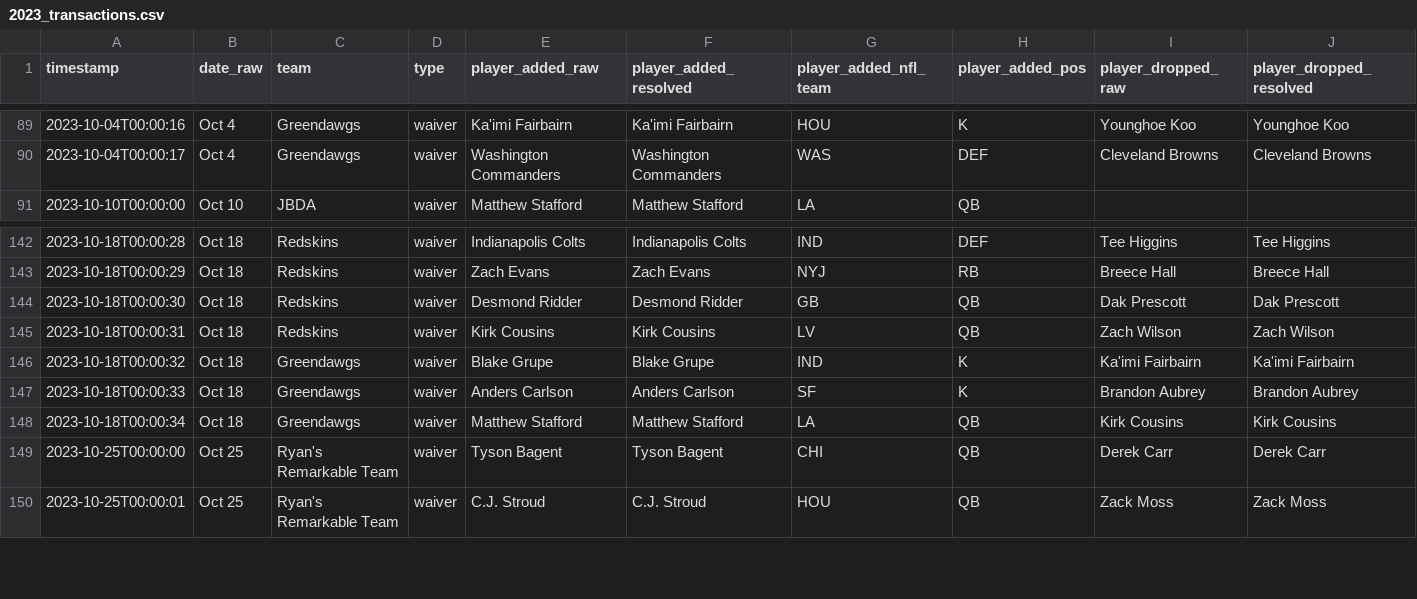
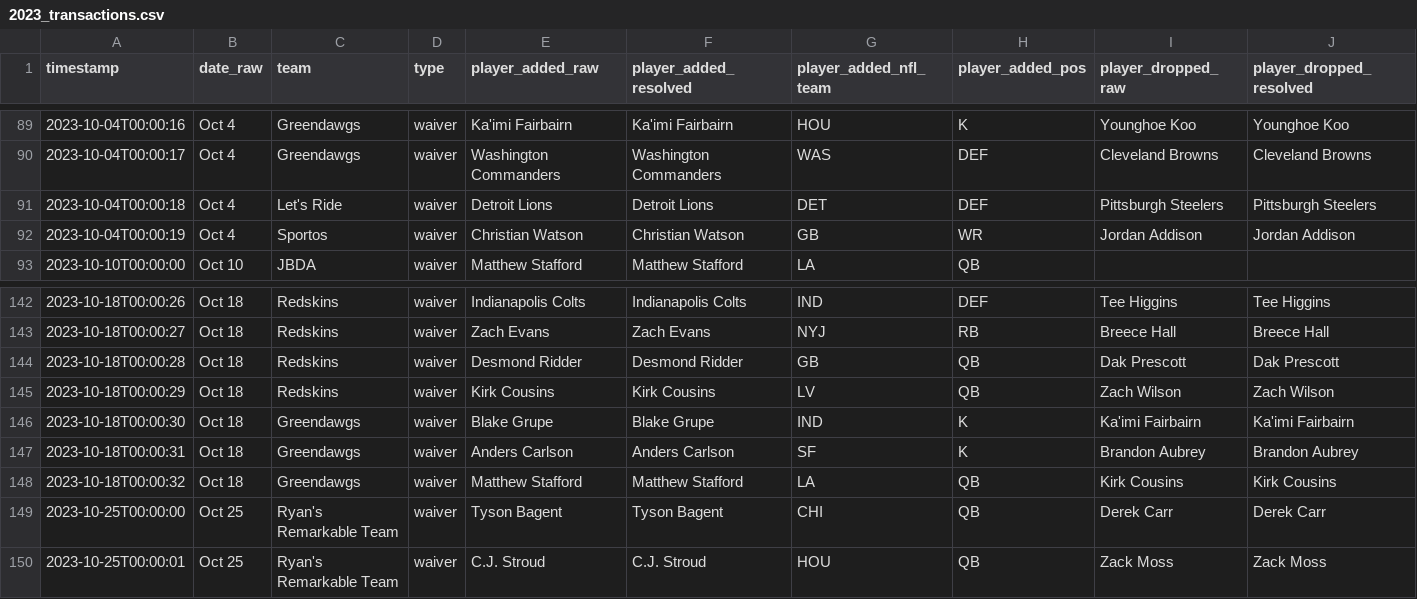
Before and after one commit to ericcarlson-code/gamblers-draft-optimizer, a CSV file: data/historical/2023_transactions.csv, drawn as a sheet; only a part is shown, gaps mark what is left out; rows hold the shown columns only; the diff covers the shown part only; the diff names each change by its address in the sheet, - before the commit and + after, or states it on an @@ line.

```diff
--- a/data/historical/2023_transactions.csv
+++ b/data/historical/2023_transactions.csv
+row 91: 2023-10-04T00:00:18 | Oct 4 | Let's Ride | waiver | Detroit Lions | Detroit Lions | DET | DEF | Pittsburgh Steelers | Pittsburgh Steelers
+row 92: 2023-10-04T00:00:19 | Oct 4 | Sportos | waiver | Christian Watson | Christian Watson | GB | WR | Jordan Addison | Jordan Addison
-A142 (timestamp): 2023-10-18T00:00:28
+A142 (timestamp): 2023-10-18T00:00:26
-A143 (timestamp): 2023-10-18T00:00:29
+A143 (timestamp): 2023-10-18T00:00:27
-A144 (timestamp): 2023-10-18T00:00:30
+A144 (timestamp): 2023-10-18T00:00:28
-A145 (timestamp): 2023-10-18T00:00:31
+A145 (timestamp): 2023-10-18T00:00:29
-A146 (timestamp): 2023-10-18T00:00:32
+A146 (timestamp): 2023-10-18T00:00:30
-A147 (timestamp): 2023-10-18T00:00:33
+A147 (timestamp): 2023-10-18T00:00:31
-A148 (timestamp): 2023-10-18T00:00:34
+A148 (timestamp): 2023-10-18T00:00:32
```
Also changed, not shown: 2 removed rows and 25 edited cells elsewhere in this file, 1 other file.
